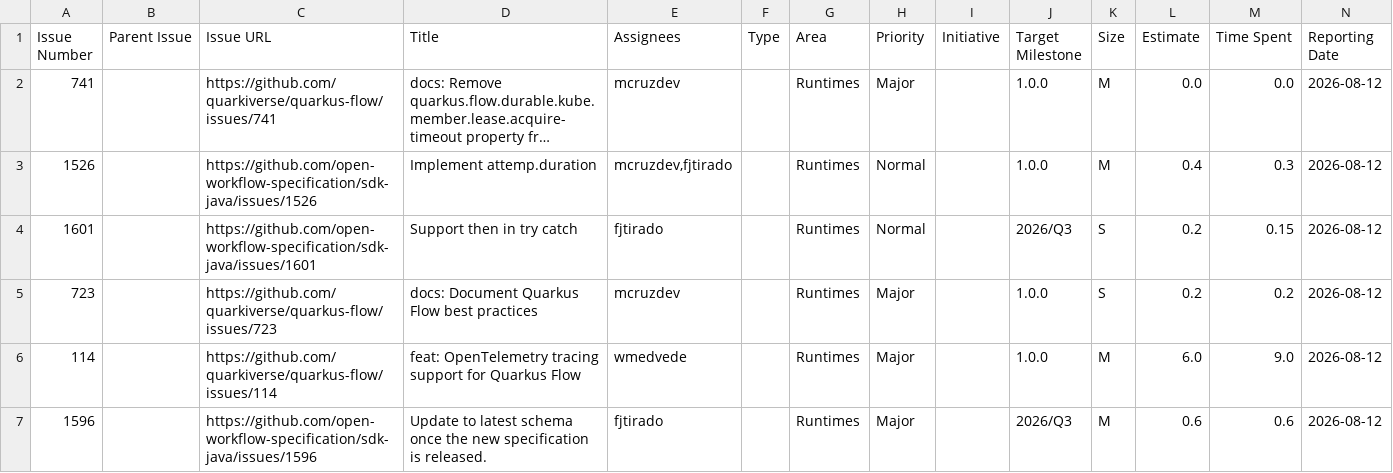
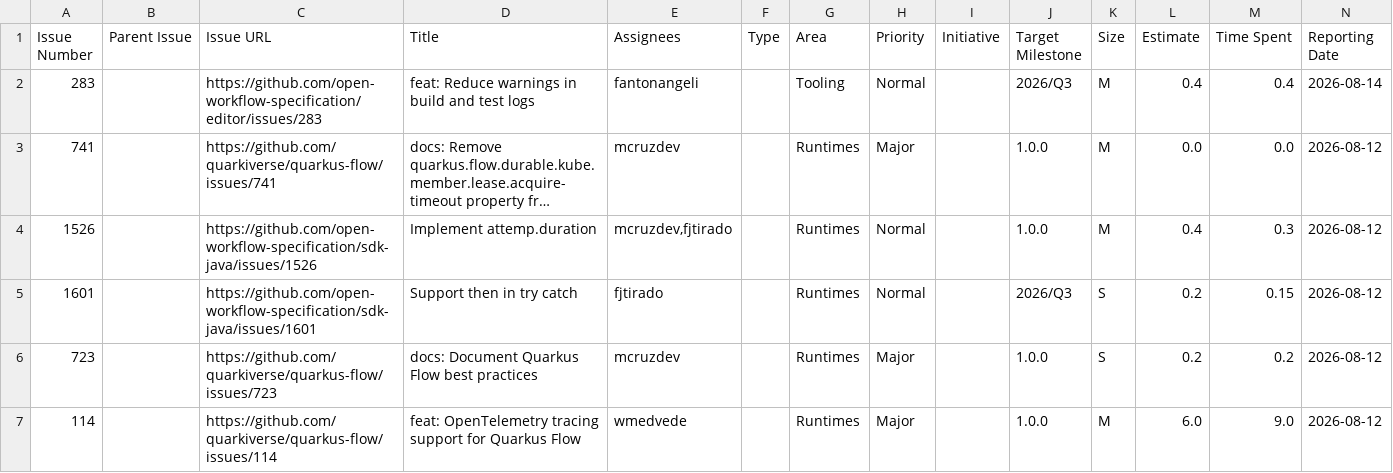
Before and after one commit to kubesmarts/pm-automations, a CSV file: exports/quarkiverse-11-done-items.csv, drawn as a sheet; only a part is shown; the shorter side is filled out with more unchanged rows; long unchanged cells end in …; rows hold the shown columns only; the diff names each change by its address in the sheet, - before the commit and + after, or states it on an @@ line.

```diff
--- a/exports/quarkiverse-11-done-items.csv
+++ b/exports/quarkiverse-11-done-items.csv
+row 2: 283 |  | https://github.com/open-workflow-specification/editor/issues/283 | feat: Reduce warnings in build and test logs | fantonangeli |  | Tooling | Normal |  | 2026/Q3 | M | 0.4 | 0.4 | 2026-08-14
```
Also changed, not shown: exports/kubesmarts-3-done-items.csv.
